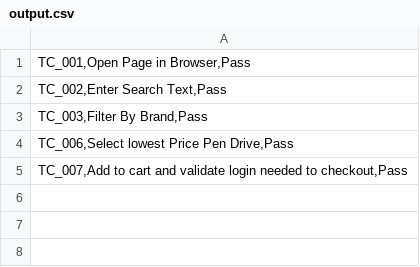
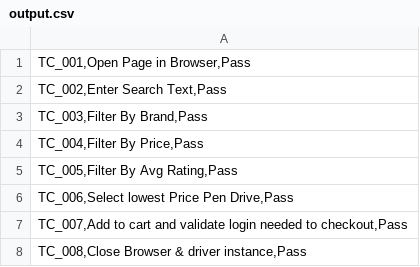
Before and after one commit to amritkrishan/Amazon, a CSV file: output.csv, drawn as a sheet; the diff names each change by its address in the sheet, - before the commit and + after, or states it on an @@ line.

```diff
--- a/output.csv
+++ b/output.csv
+row 4: TC_004,Filter By Price,Pass
+row 5: TC_005,Filter By Avg Rating,Pass
+row 8: TC_008,Close Browser & driver instance,Pass
```
Also changed, not shown: 2 other files.
